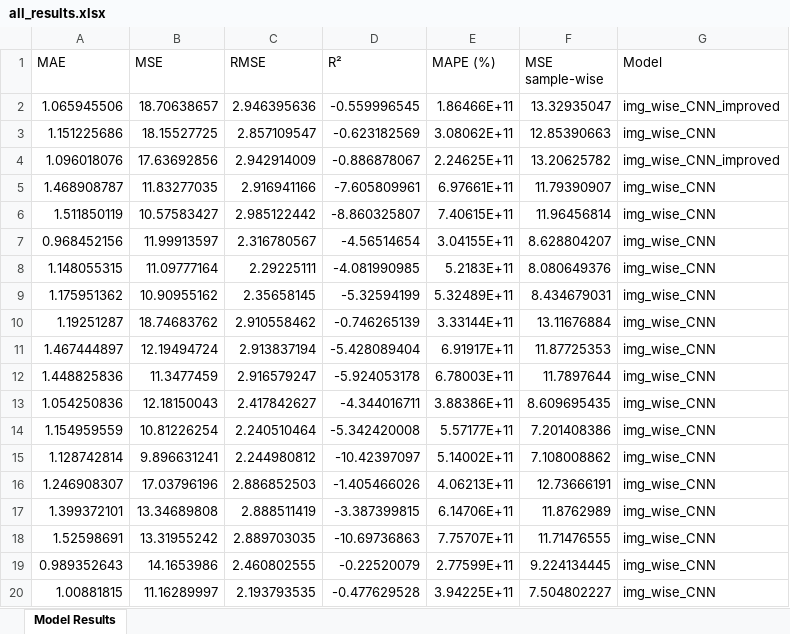
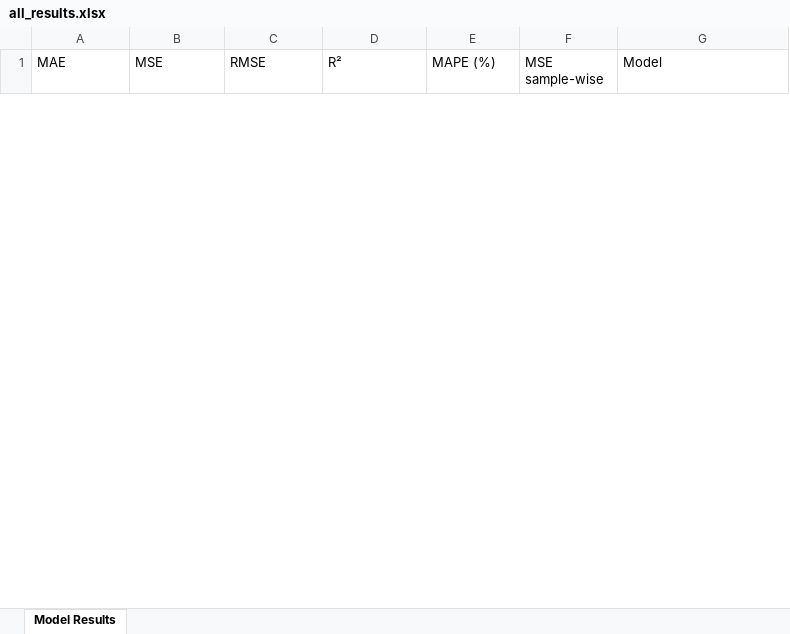
Before and after one commit to ruthparajo/cnn-river-temp-prediction, an Excel workbook: results/all_results.xlsx, sheet Model Results, drawn as a sheet; only a part is shown; values as stored, in another font and other column widths than the file's, no borders; removed rows and columns are numbered as before the commit, all else as after; the diff covers the shown part only; the diff names each change by its address in the sheet, - before the commit and + after, or states it on an @@ line.

```diff
--- a/results/all_results.xlsx (sheet Model Results)
+++ b/results/all_results.xlsx (sheet Model Results)
-row 2: 1.065945506 | 18.70638657 | 2.946395636 | -0.559996545 | 1.86466E+11 | 13.32935047 | img_wise_CNN_improved
-row 3: 1.151225686 | 18.15527725 | 2.857109547 | -0.623182569 | 3.08062E+11 | 12.85390663 | img_wise_CNN
-row 4: 1.096018076 | 17.63692856 | 2.942914009 | -0.886878067 | 2.24625E+11 | 13.20625782 | img_wise_CNN_improved
-row 5: 1.468908787 | 11.83277035 | 2.916941166 | -7.605809961 | 6.97661E+11 | 11.79390907 | img_wise_CNN
-row 6: 1.511850119 | 10.57583427 | 2.985122442 | -8.860325807 | 7.40615E+11 | 11.96456814 | img_wise_CNN
-row 7: 0.968452156 | 11.99913597 | 2.316780567 | -4.56514654 | 3.04155E+11 | 8.628804207 | img_wise_CNN
-row 8: 1.148055315 | 11.09777164 | 2.29225111 | -4.081990985 | 5.2183E+11 | 8.080649376 | img_wise_CNN
-row 9: 1.175951362 | 10.90955162 | 2.35658145 | -5.32594199 | 5.32489E+11 | 8.434679031 | img_wise_CNN
-row 10: 1.19251287 | 18.74683762 | 2.910558462 | -0.746265139 | 3.33144E+11 | 13.11676884 | img_wise_CNN
-row 11: 1.467444897 | 12.19494724 | 2.913837194 | -5.428089404 | 6.91917E+11 | 11.87725353 | img_wise_CNN
-row 12: 1.448825836 | 11.3477459 | 2.916579247 | -5.924053178 | 6.78003E+11 | 11.7897644 | img_wise_CNN
-row 13: 1.054250836 | 12.18150043 | 2.417842627 | -4.344016711 | 3.88386E+11 | 8.609695435 | img_wise_CNN
-row 14: 1.154959559 | 10.81226254 | 2.240510464 | -5.342420008 | 5.57177E+11 | 7.201408386 | img_wise_CNN
-row 15: 1.128742814 | 9.896631241 | 2.244980812 | -10.42397097 | 5.14002E+11 | 7.108008862 | img_wise_CNN
-row 16: 1.246908307 | 17.03796196 | 2.886852503 | -1.405466026 | 4.06213E+11 | 12.73666191 | img_wise_CNN
-row 17: 1.399372101 | 13.34689808 | 2.888511419 | -3.387399815 | 6.14706E+11 | 11.8762989 | img_wise_CNN
-row 18: 1.52598691 | 13.31955242 | 2.889703035 | -10.69736863 | 7.75707E+11 | 11.71476555 | img_wise_CNN
-row 19: 0.989352643 | 14.1653986 | 2.460802555 | -0.22520079 | 2.77599E+11 | 9.224134445 | img_wise_CNN
-row 20: 1.00881815 | 11.16289997 | 2.193793535 | -0.477629528 | 3.94225E+11 | 7.504802227 | img_wise_CNN
```
Also changed, not shown: 6 added rows and 79 removed rows elsewhere in this sheet, results/CNN_results.xlsx, results/img_wise_CNN_results.xlsx, 11 other files.
